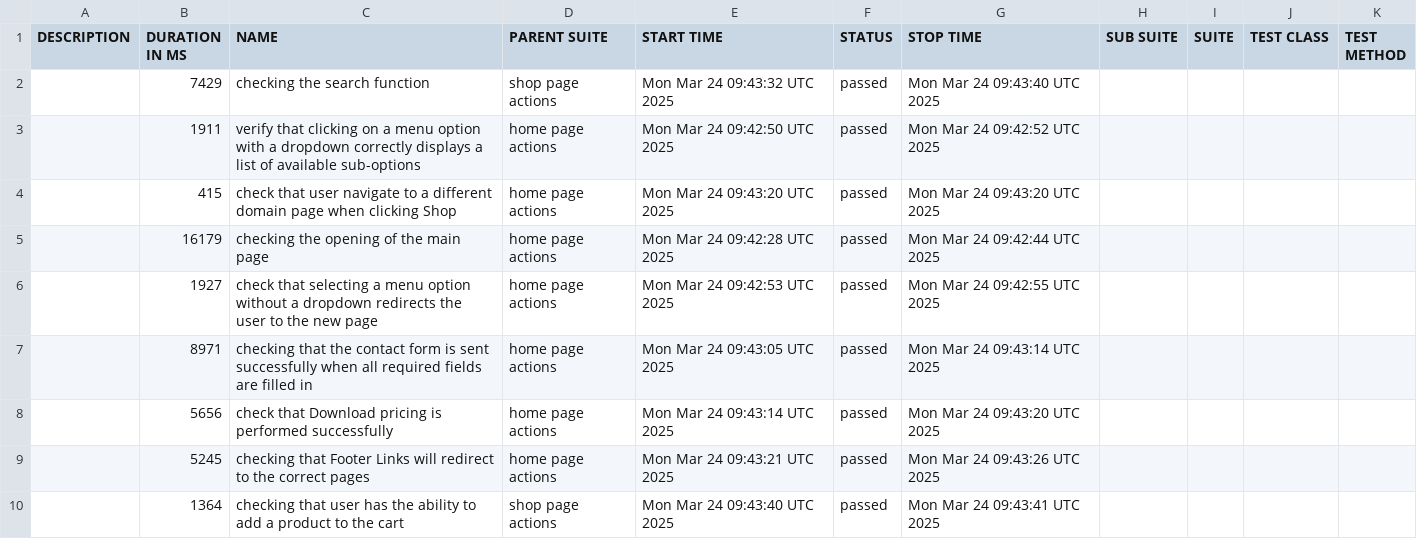
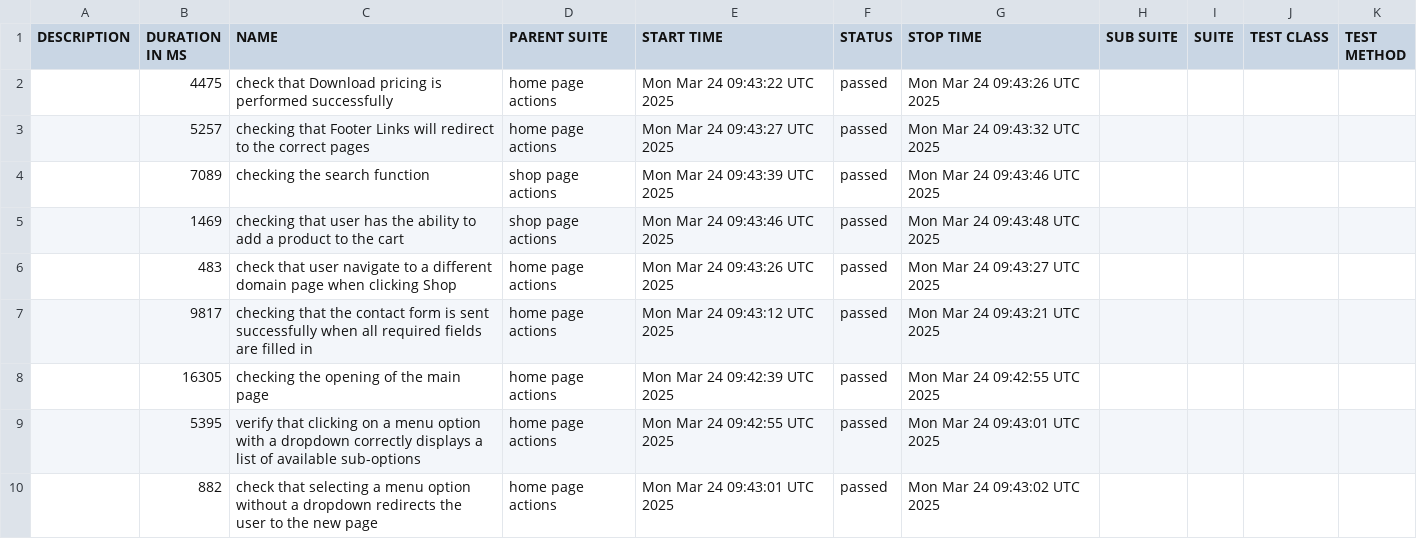
Before and after one commit to mafka0903/CypressFrameworkTS, a CSV file: data/suites.csv, drawn as a sheet.

```diff
--- a/data/suites.csv
+++ b/data/suites.csv
@@ -1,10 +1,10 @@
 "DESCRIPTION","DURATION IN MS","NAME","PARENT SUITE","START TIME","STATUS","STOP TIME","SUB SUITE","SUITE","TEST CLASS","TEST METHOD"
-"","7429","checking the search function","shop page actions","Mon Mar 24 09:43:32 UTC 2025","passed","Mon Mar 24 09:43:40 UTC 2025","","","",""
-"","1911","verify that clicking on a menu option with a dropdown correctly displays a list of available sub-options","home page actions","Mon Mar 24 09:42:50 UTC 2025","passed","Mon Mar 24 09:42:52 UTC 2025","","","",""
-"","415","check that user navigate to a different domain page when clicking Shop","home page actions","Mon Mar 24 09:43:20 UTC 2025","passed","Mon Mar 24 09:43:20 UTC 2025","","","",""
-"","16179","checking the opening of the main page","home page actions","Mon Mar 24 09:42:28 UTC 2025","passed","Mon Mar 24 09:42:44 UTC 2025","","","",""
-"","1927","check that selecting a menu option without a dropdown redirects the user to the new page","home page actions","Mon Mar 24 09:42:53 UTC 2025","passed","Mon Mar 24 09:42:55 UTC 2025","","","",""
-"","8971","checking that the contact form is sent successfully when all required fields are filled in","home page actions","Mon Mar 24 09:43:05 UTC 2025","passed","Mon Mar 24 09:43:14 UTC 2025","","","",""
-"","5656","check that Download pricing is performed successfully","home page actions","Mon Mar 24 09:43:14 UTC 2025","passed","Mon Mar 24 09:43:20 UTC 2025","","","",""
-"","5245","checking that Footer Links will redirect to the correct pages","home page actions","Mon Mar 24 09:43:21 UTC 2025","passed","Mon Mar 24 09:43:26 UTC 2025","","","",""
-"","1364","checking that user has the ability to add a product to the cart","shop page actions","Mon Mar 24 09:43:40 UTC 2025","passed","Mon Mar 24 09:43:41 UTC 2025","","","",""
+"","4475","check that Download pricing is performed successfully","home page actions","Mon Mar 24 09:43:22 UTC 2025","passed","Mon Mar 24 09:43:26 UTC 2025","","","",""
+"","5257","checking that Footer Links will redirect to the correct pages","home page actions","Mon Mar 24 09:43:27 UTC 2025","passed","Mon Mar 24 09:43:32 UTC 2025","","","",""
+"","7089","checking the search function","shop page actions","Mon Mar 24 09:43:39 UTC 2025","passed","Mon Mar 24 09:43:46 UTC 2025","","","",""
+"","1469","checking that user has the ability to add a product to the cart","shop page actions","Mon Mar 24 09:43:46 UTC 2025","passed","Mon Mar 24 09:43:48 UTC 2025","","","",""
+"","483","check that user navigate to a different domain page when clicking Shop","home page actions","Mon Mar 24 09:43:26 UTC 2025","passed","Mon Mar 24 09:43:27 UTC 2025","","","",""
+"","9817","checking that the contact form is sent successfully when all required fields are filled in","home page actions","Mon Mar 24 09:43:12 UTC 2025","passed","Mon Mar 24 09:43:21 UTC 2025","","","",""
+"","16305","checking the opening of the main page","home page actions","Mon Mar 24 09:42:39 UTC 2025","passed","Mon Mar 24 09:42:55 UTC 2025","","","",""
+"","5395","verify that clicking on a menu option with a dropdown correctly displays a list of available sub-options","home page actions","Mon Mar 24 09:42:55 UTC 2025","passed","Mon Mar 24 09:43:01 UTC 2025","","","",""
+"","882","check that selecting a menu option without a dropdown redirects the user to the new page","home page actions","Mon Mar 24 09:43:01 UTC 2025","passed","Mon Mar 24 09:43:02 UTC 2025","","","",""
```
Also changed, not shown: 34 other files.
